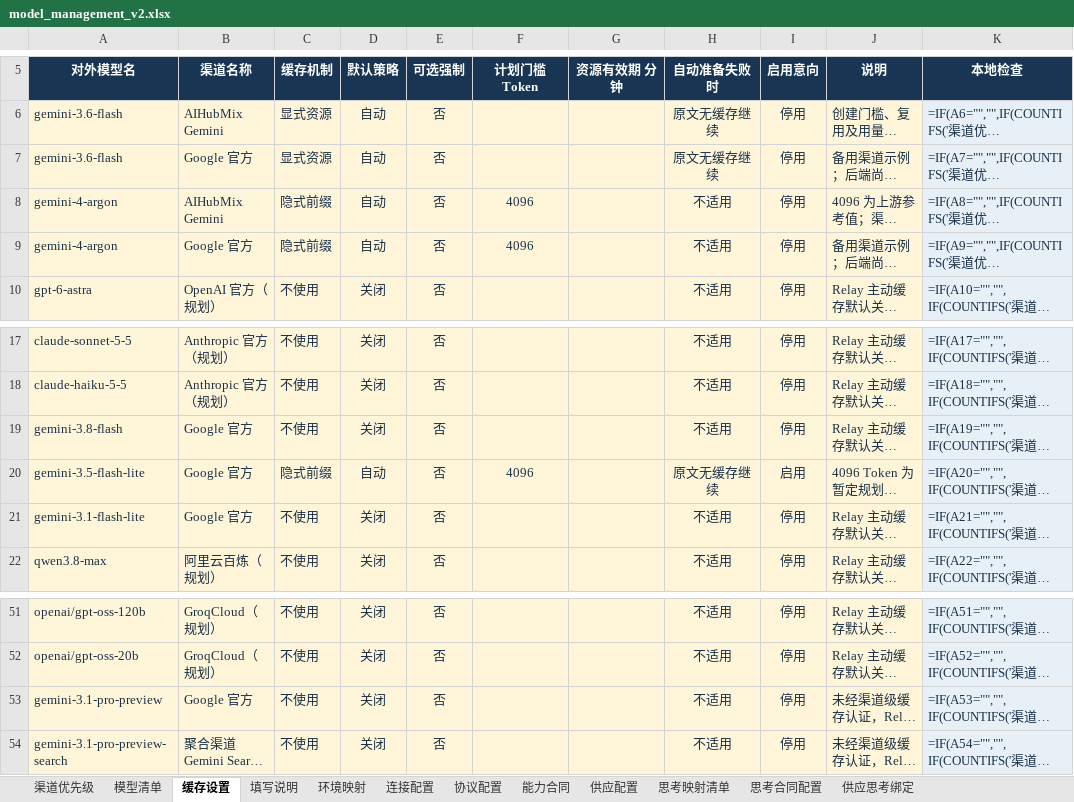
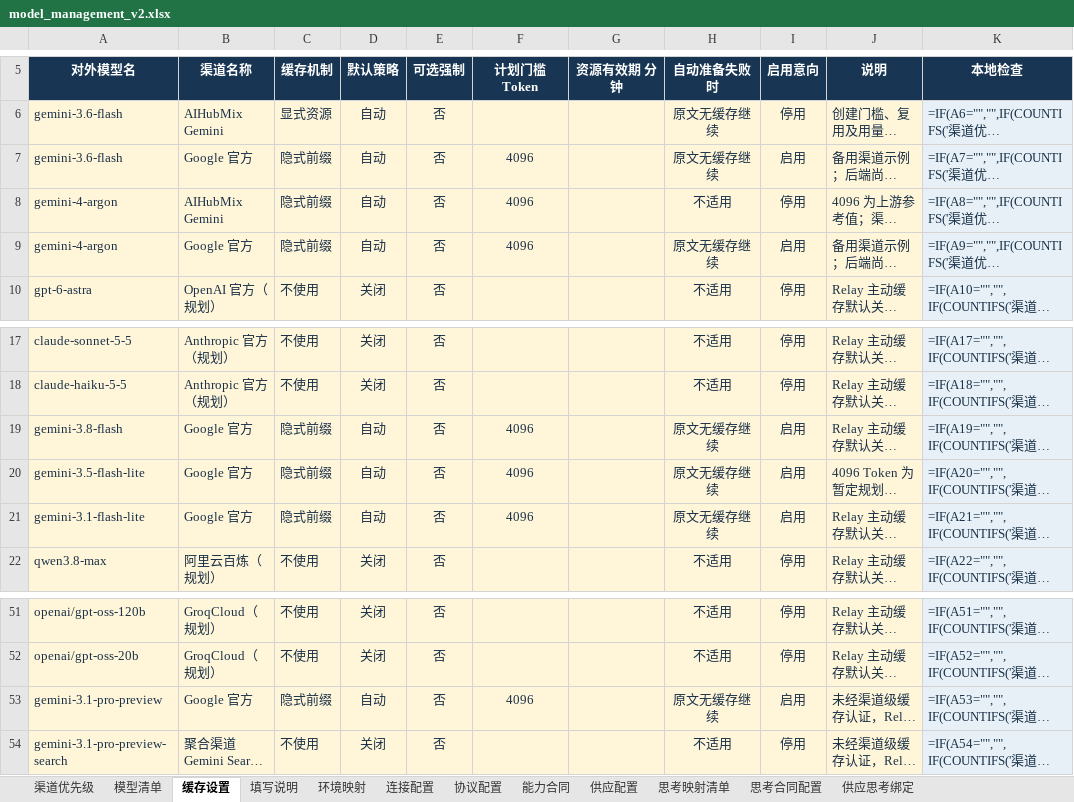
Before and after one commit to jiejie52/model-relay, an Excel workbook: config/model_management_v2.xlsx, sheet 缓存设置, drawn as a sheet; only a part is shown, gaps mark what is left out; long unchanged cells end in …; values as stored, in another font and other column widths than the file's, no borders; formulas without a stored value are shown as written; conditional formats and table styles not drawn; the diff names each change by its address in the sheet, - before the commit and + after, or states it on an @@ line.

```diff
--- a/config/model_management_v2.xlsx (sheet 缓存设置)
+++ b/config/model_management_v2.xlsx (sheet 缓存设置)
-C7 (缓存机制): 显式资源
+C7 (缓存机制): 隐式前缀
-F7 (计划门槛 Token): (empty)
+F7 (计划门槛 Token): 4096
-I7 (启用意向): 停用
+I7 (启用意向): 启用
-H9 (自动准备失败时): 不适用
+H9 (自动准备失败时): 原文无缓存继续
-I9 (启用意向): 停用
+I9 (启用意向): 启用
-C19 (缓存机制): 不使用
+C19 (缓存机制): 隐式前缀
-D19 (默认策略): 关闭
+D19 (默认策略): 自动
-F19 (计划门槛 Token): (empty)
+F19 (计划门槛 Token): 4096
-H19 (自动准备失败时): 不适用
+H19 (自动准备失败时): 原文无缓存继续
-I19 (启用意向): 停用
+I19 (启用意向): 启用
-C21 (缓存机制): 不使用
+C21 (缓存机制): 隐式前缀
-D21 (默认策略): 关闭
+D21 (默认策略): 自动
-F21 (计划门槛 Token): (empty)
+F21 (计划门槛 Token): 4096
-H21 (自动准备失败时): 不适用
+H21 (自动准备失败时): 原文无缓存继续
-I21 (启用意向): 停用
+I21 (启用意向): 启用
-C53 (缓存机制): 不使用
+C53 (缓存机制): 隐式前缀
-D53 (默认策略): 关闭
+D53 (默认策略): 自动
-F53 (计划门槛 Token): (empty)
+F53 (计划门槛 Token): 4096
-H53 (自动准备失败时): 不适用
+H53 (自动准备失败时): 原文无缓存继续
-I53 (启用意向): 停用
+I53 (启用意向): 启用
```
Also changed, not shown: sheet 连接配置, 21 other files.
